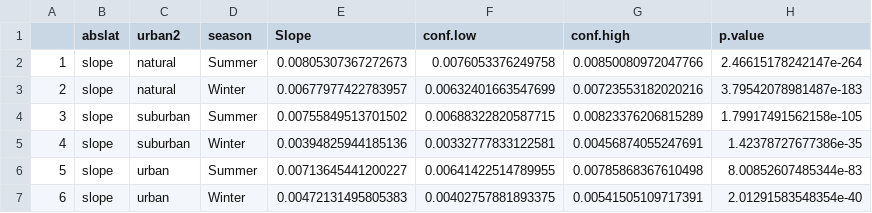
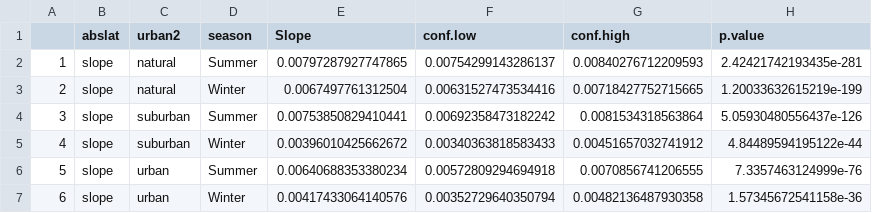
Before and after one commit to JoryGriffith/eBird_urbanization, a CSV file: thinned_results/thinned.habitat.specialization.season.slopes.csv, drawn as a sheet.

```diff
--- a/thinned_results/thinned.habitat.specialization.season.slopes.csv
+++ b/thinned_results/thinned.habitat.specialization.season.slopes.csv
@@ -1,7 +1,7 @@
 "","abslat","urban2","season","Slope","conf.low","conf.high","p.value"
-"1","slope","natural","Summer",0.00805307367272673,0.0076053376249758,0.00850080972047766,2.46615178242147e-264
-"2","slope","natural","Winter",0.00677977422783957,0.00632401663547699,0.00723553182020216,3.79542078981487e-183
-"3","slope","suburban","Summer",0.00755849513701502,0.00688322820587715,0.00823376206815289,1.79917491562158e-105
-"4","slope","suburban","Winter",0.00394825944185136,0.00332777833122581,0.00456874055247691,1.42378727677386e-35
-"5","slope","urban","Summer",0.00713645441200227,0.00641422514789955,0.00785868367610498,8.00852607485344e-83
-"6","slope","urban","Winter",0.00472131495805383,0.00402757881893375,0.00541505109717391,2.01291583548354e-40
+"1","slope","natural","Summer",0.00797287927747865,0.00754299143286137,0.00840276712209593,2.42421742193435e-281
+"2","slope","natural","Winter",0.0067497761312504,0.00631527473534416,0.00718427752715665,1.20033632615219e-199
+"3","slope","suburban","Summer",0.00753850829410441,0.00692358473182242,0.0081534318563864,5.05930480556437e-126
+"4","slope","suburban","Winter",0.00396010425662672,0.00340363818583433,0.00451657032741912,4.84489594195122e-44
+"5","slope","urban","Summer",0.00640688353380234,0.00572809294694918,0.0070856741206555,7.3357463124999e-76
+"6","slope","urban","Winter",0.00417433064140576,0.00352729640350794,0.00482136487930358,1.57345672541158e-36
```
Also changed, not shown: thinned_results/thinned.diet.specialization.slopes.csv, thinned_results/thinned.habitat.specialization.slopes.csv, 14 other files.
